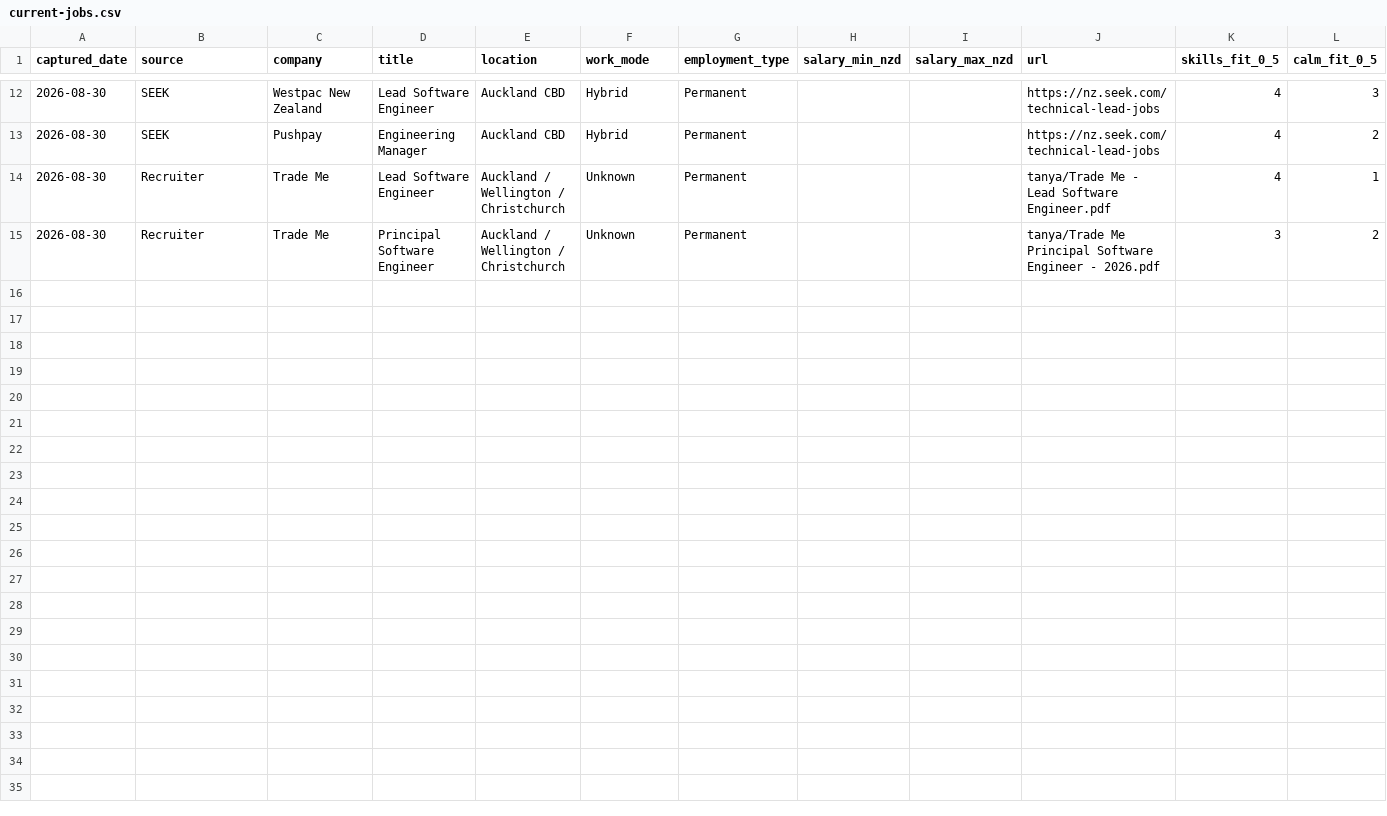
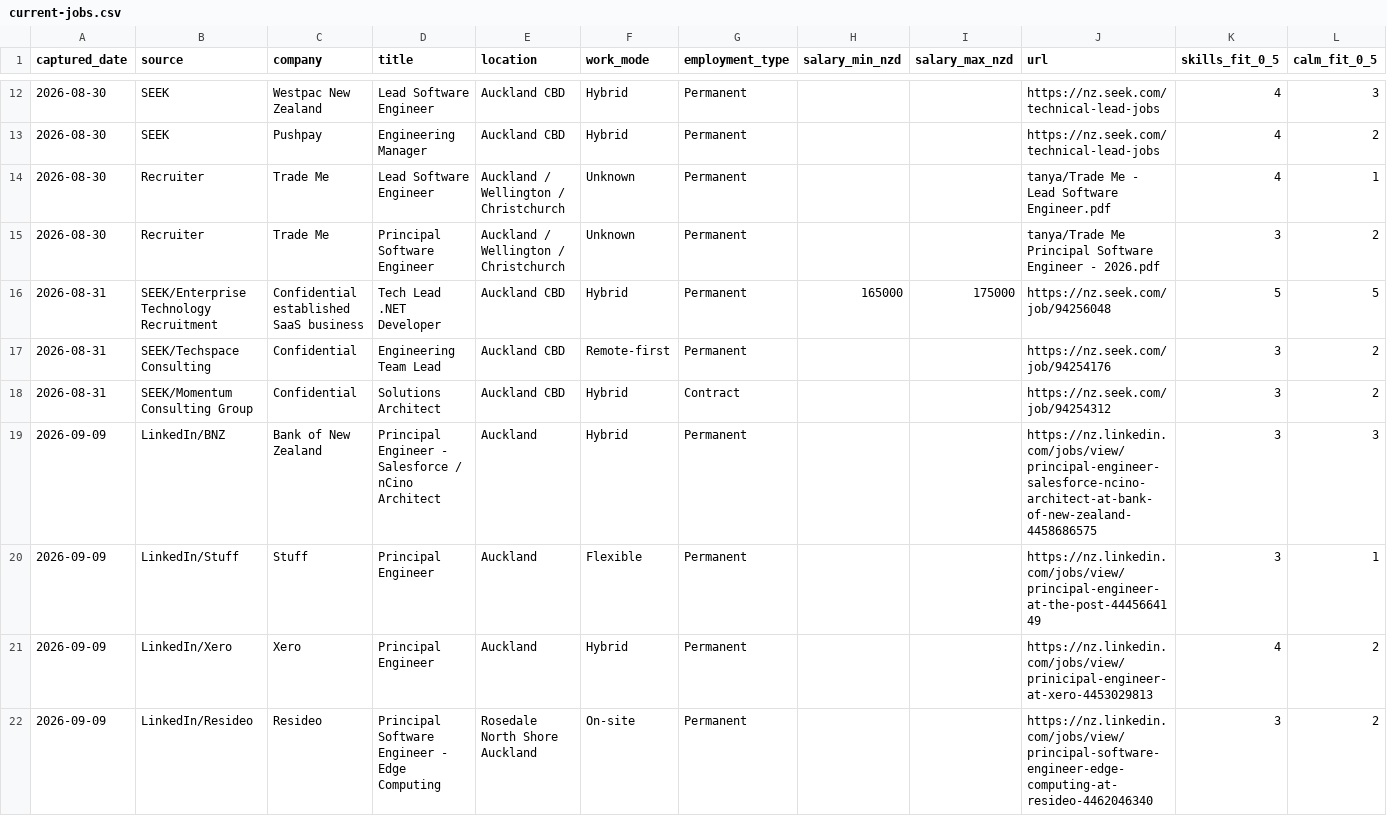
Before and after one commit to ilyavfedorov/cv-builder, a CSV file: tanya/job-feed/current-jobs.csv, drawn as a sheet; only a part is shown, gaps mark what is left out; rows hold the shown columns only; the diff names each change by its address in the sheet, - before the commit and + after, or states it on an @@ line.

```diff
--- a/tanya/job-feed/current-jobs.csv
+++ b/tanya/job-feed/current-jobs.csv
+row 16: 2026-08-31 | SEEK/Enterprise Technology Recruitment | Confidential established SaaS business | Tech Lead .NET Developer | Auckland CBD | Hybrid | Permanent | 165000 | 175000 | https://nz.seek.com/job/94256048 | 5 | 5
+row 17: 2026-08-31 | SEEK/Techspace Consulting | Confidential | Engineering Team Lead | Auckland CBD | Remote-first | Permanent |  |  | https://nz.seek.com/job/94254176 | 3 | 2
+row 18: 2026-08-31 | SEEK/Momentum Consulting Group | Confidential | Solutions Architect | Auckland CBD | Hybrid | Contract |  |  | https://nz.seek.com/job/94254312 | 3 | 2
+row 19: 2026-09-09 | LinkedIn/BNZ | Bank of New Zealand | Principal Engineer - Salesforce / nCino Architect | Auckland | Hybrid | Permanent |  |  | https://nz.linkedin.com/jobs/view/principal-engineer-salesforce-ncino-architect-at-bank-of-new-zealand-4458686575 | 3 | 3
+row 20: 2026-09-09 | LinkedIn/Stuff | Stuff | Principal Engineer | Auckland | Flexible | Permanent |  |  | https://nz.linkedin.com/jobs/view/principal-engineer-at-the-post-4445664149 | 3 | 1
+row 21: 2026-09-09 | LinkedIn/Xero | Xero | Principal Engineer | Auckland | Hybrid | Permanent |  |  | https://nz.linkedin.com/jobs/view/prinicipal-engineer-at-xero-4453029813 | 4 | 2
+row 22: 2026-09-09 | LinkedIn/Resideo | Resideo | Principal Software Engineer - Edge Computing | Rosedale North Shore Auckland | On-site | Permanent |  |  | https://nz.linkedin.com/jobs/view/principal-software-engineer-edge-computing-at-resideo-4462046340 | 3 | 2
```
Also changed, not shown: tanya/job-feed/scored-jobs.csv, 18 other files.
